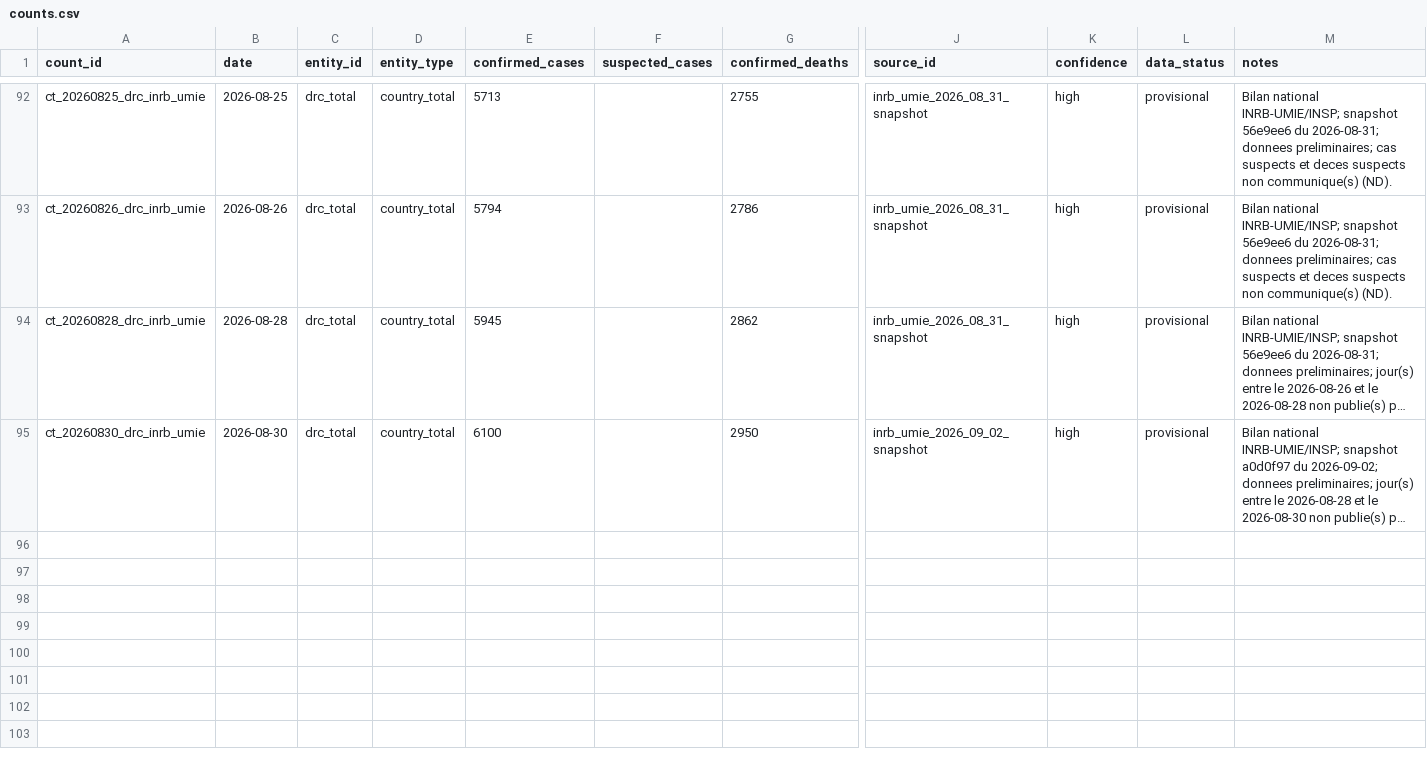
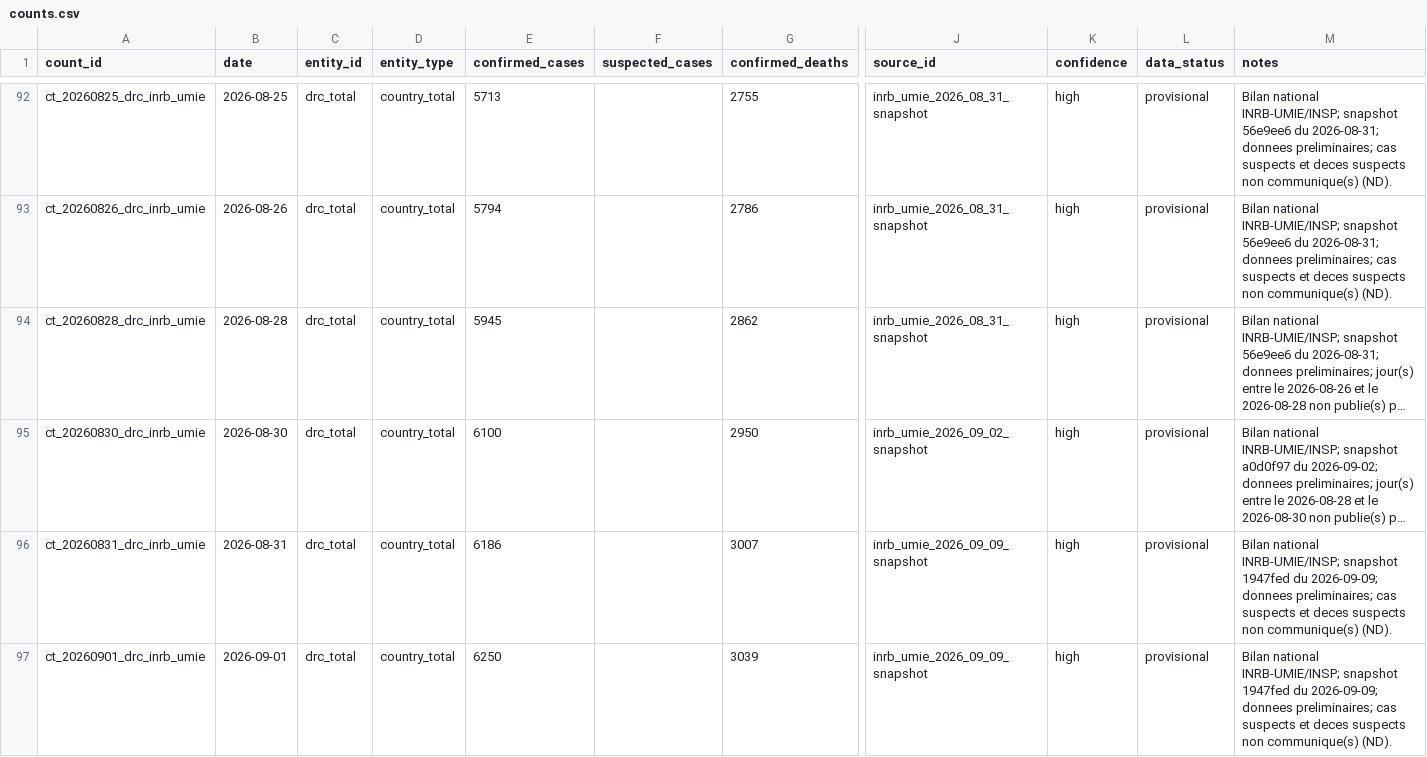
Before and after one commit to hericlibong/ebola, a CSV file: public/data/reference/counts.csv, drawn as a sheet; only a part is shown, gaps mark what is left out; long unchanged cells end in …; rows hold the shown columns only; the diff covers the shown part only; the diff names each change by its address in the sheet, - before the commit and + after, or states it on an @@ line.

```diff
--- a/public/data/reference/counts.csv
+++ b/public/data/reference/counts.csv
+row 96: ct_20260831_drc_inrb_umie | 2026-08-31 | drc_total | country_total | 6186 |  | 3007 | inrb_umie_2026_09_09_snapshot | high | provisional | Bilan national INRB-UMIE/INSP; snapshot 1947fed du 2026-09-09; donnees preliminaires; cas suspects et deces suspects non communique(s) (ND).
+row 97: ct_20260901_drc_inrb_umie | 2026-09-01 | drc_total | country_total | 6250 |  | 3039 | inrb_umie_2026_09_09_snapshot | high | provisional | Bilan national INRB-UMIE/INSP; snapshot 1947fed du 2026-09-09; donnees preliminaires; cas suspects et deces suspects non communique(s) (ND).
```
Also changed, not shown: 5 added rows elsewhere in this file, public/data/reference/sources.csv, 1 other file.
